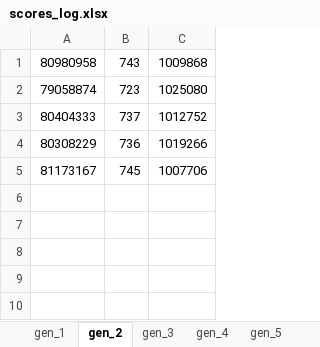
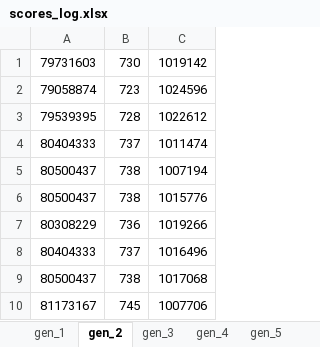
Before and after one commit to Wanarut/Scheduling, an Excel workbook: scores_log.xlsx, sheet gen_2, drawn as a sheet; values as stored, in another font and other column widths than the file's, no borders; removed rows and columns are numbered as before the commit, all else as after; the diff names each change by its address in the sheet, - before the commit and + after, or states it on an @@ line.

```diff
--- a/scores_log.xlsx (sheet gen_2)
+++ b/scores_log.xlsx (sheet gen_2)
-row 1: 80980958 | 743 | 1009868
+row 1: 79731603 | 730 | 1019142
-C2: 1025080
+C2: 1024596
+row 3: 79539395 | 728 | 1022612
-C4: 1012752
+C4: 1011474
+row 5: 80500437 | 738 | 1007194
+row 6: 80500437 | 738 | 1015776
+row 8: 80404333 | 737 | 1016496
+row 9: 80500437 | 738 | 1017068
```
Also changed, not shown: sheet gen_4, sheet gen_3, sheet gen_5, sheet gen_1, 7 other files.
